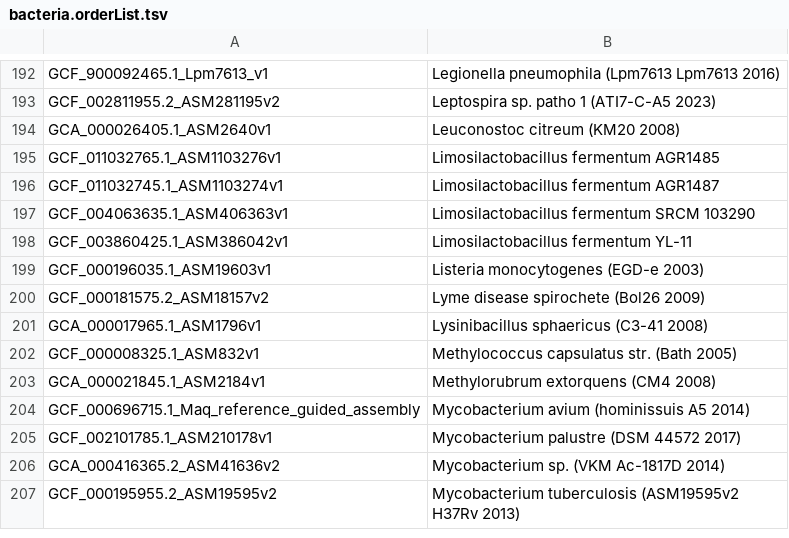
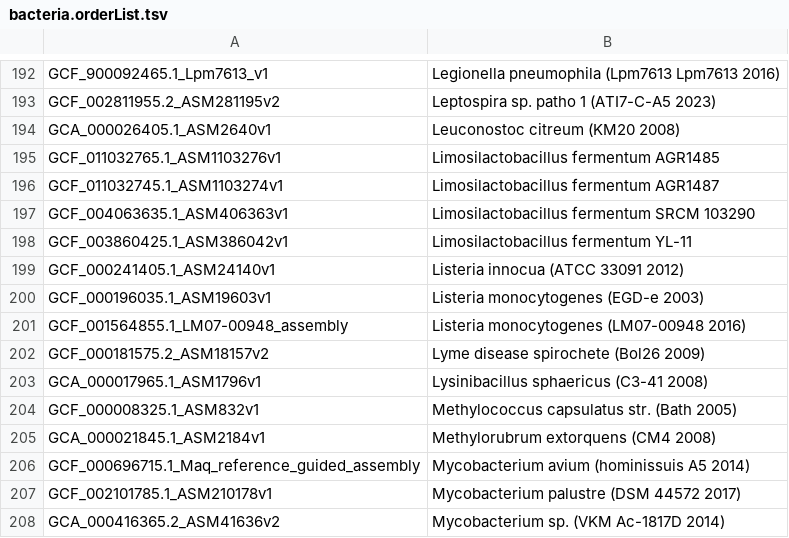
Before and after one commit to ucscGenomeBrowser/kent, a TSV file: src/hg/makeDb/doc/bacteriaAsmHub/bacteria.orderList.tsv, drawn as a sheet; only a part is shown, gaps mark what is left out; the shorter side is filled out with more unchanged rows; the diff names each change by its address in the sheet, - before the commit and + after, or states it on an @@ line.

```diff
--- a/src/hg/makeDb/doc/bacteriaAsmHub/bacteria.orderList.tsv
+++ b/src/hg/makeDb/doc/bacteriaAsmHub/bacteria.orderList.tsv
+row 199: GCF_000241405.1_ASM24140v1 | Listeria innocua (ATCC 33091 2012)
+row 201: GCF_001564855.1_LM07-00948_assembly | Listeria monocytogenes (LM07-00948 2016)
```
Also changed, not shown: 1 other file.
